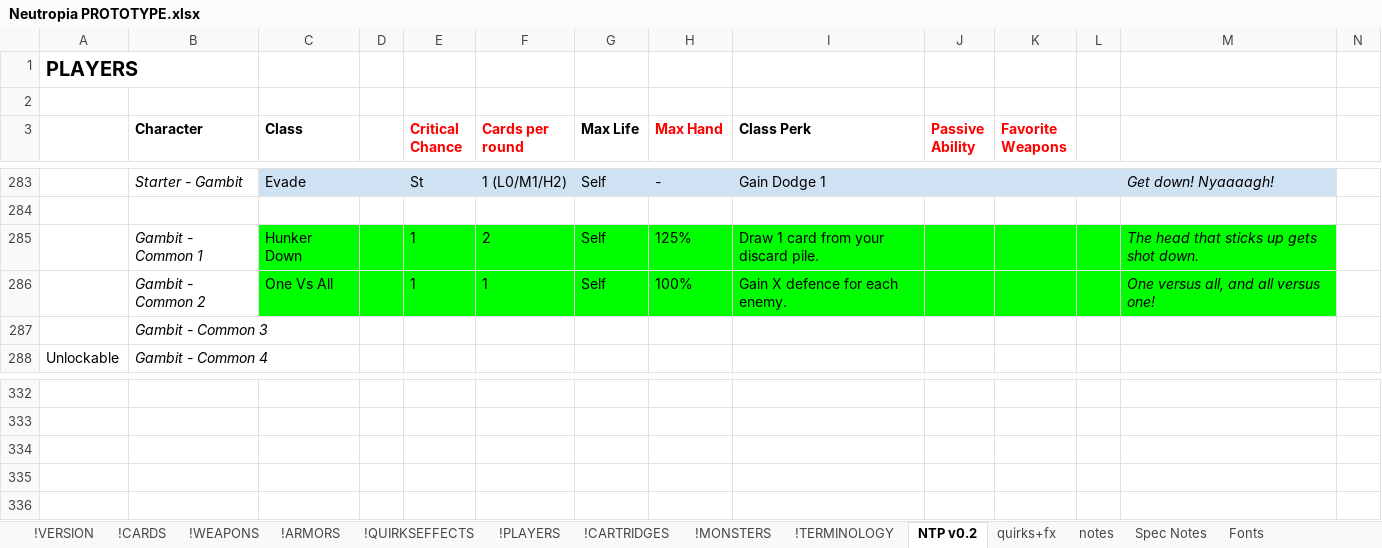
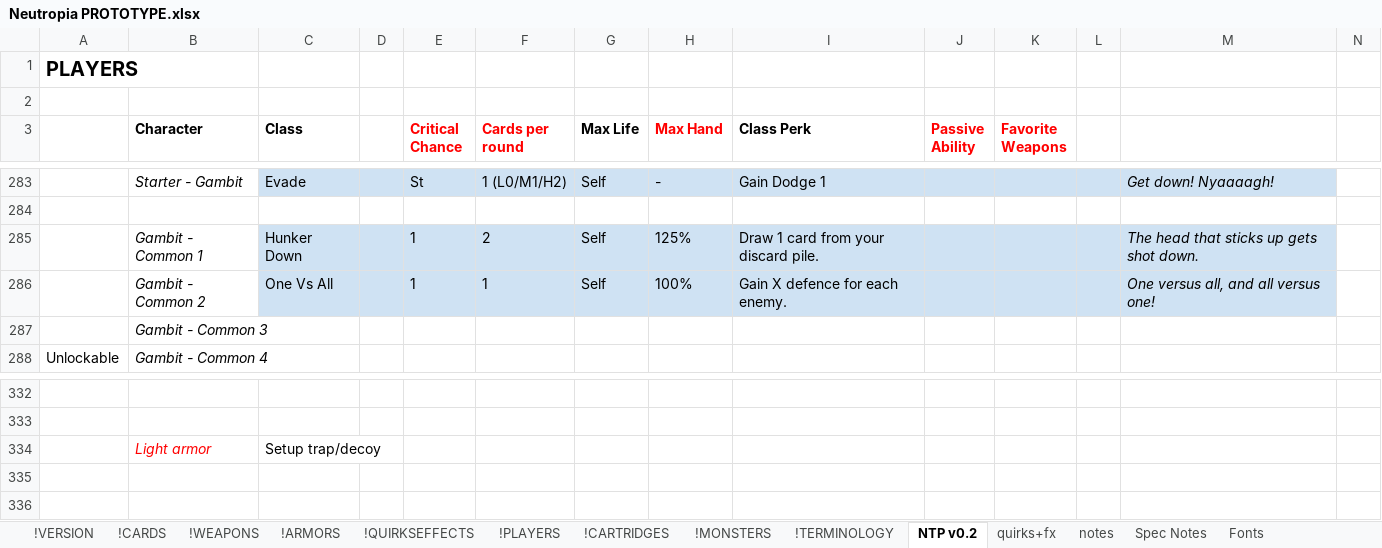
Before and after one commit to marcakafoddex/neutropia-data, an Excel workbook: game/Neutropia PROTOTYPE.xlsx, sheet NTP v0.2, drawn as a sheet; only a part is shown, gaps mark what is left out; values as stored, in another font and other column widths than the file's, no borders; charts and pictures not drawn; rows hold the shown columns only; the diff names each change by its address in the sheet, - before the commit and + after, or states it on an @@ line.

```diff
--- a/game/Neutropia PROTOTYPE.xlsx (sheet NTP v0.2)
+++ b/game/Neutropia PROTOTYPE.xlsx (sheet NTP v0.2)
-C285:M286 fill: #00FF00
+C285:M286 fill: #CFE2F3
-row 334: (empty)
+row 334:  | Light armor | Setup trap/decoy
```
Also changed, not shown: sheet !MONSTERS, sheet !CARTRIDGES, sheet !QUIRKSEFFECTS, sheet quirks+fx, 1 other file.
